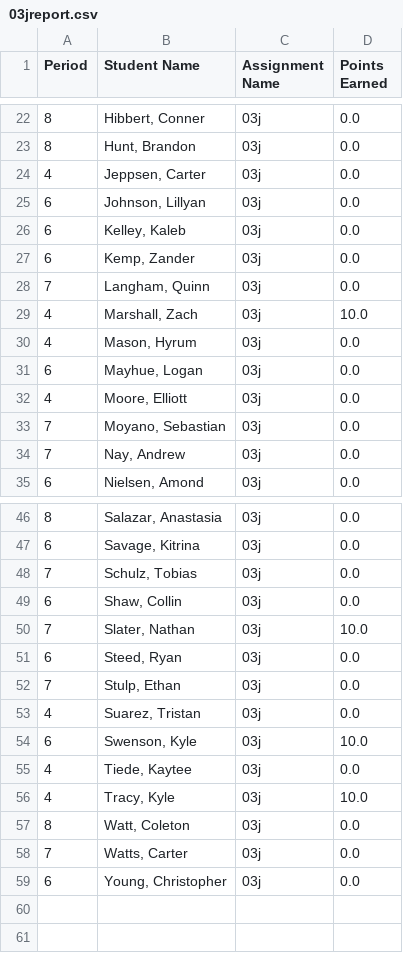
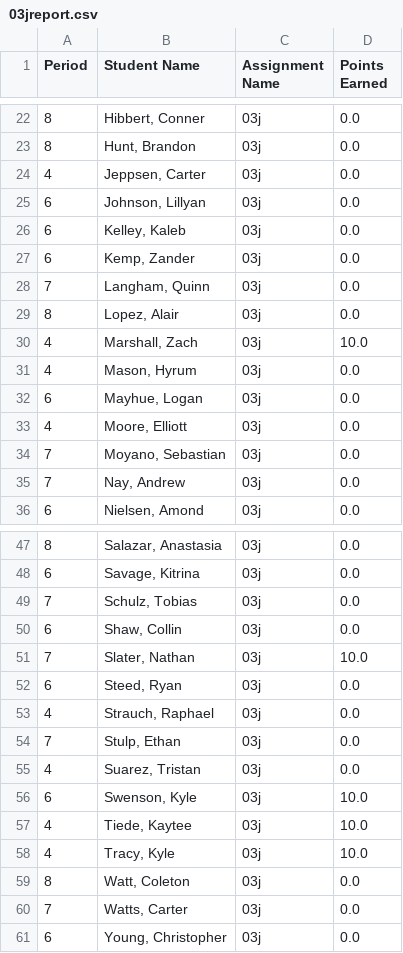
Before and after one commit to mrsimonsen/SimoGrader, a CSV file: 03jreport.csv, drawn as a sheet; only a part is shown, gaps mark what is left out; addresses are those after the commit; the diff names each change by its address in the sheet, - before the commit and + after, or states it on an @@ line.

```diff
--- a/03jreport.csv
+++ b/03jreport.csv
+row 29: 8 | Lopez, Alair | 03j | 0.0
+row 53: 4 | Strauch, Raphael | 03j | 0.0
-D57 (Points Earned): 0.0
+D57 (Points Earned): 10.0
```
Also changed, not shown: 01jreport.csv, 02jreport.csv, 2 other files.
